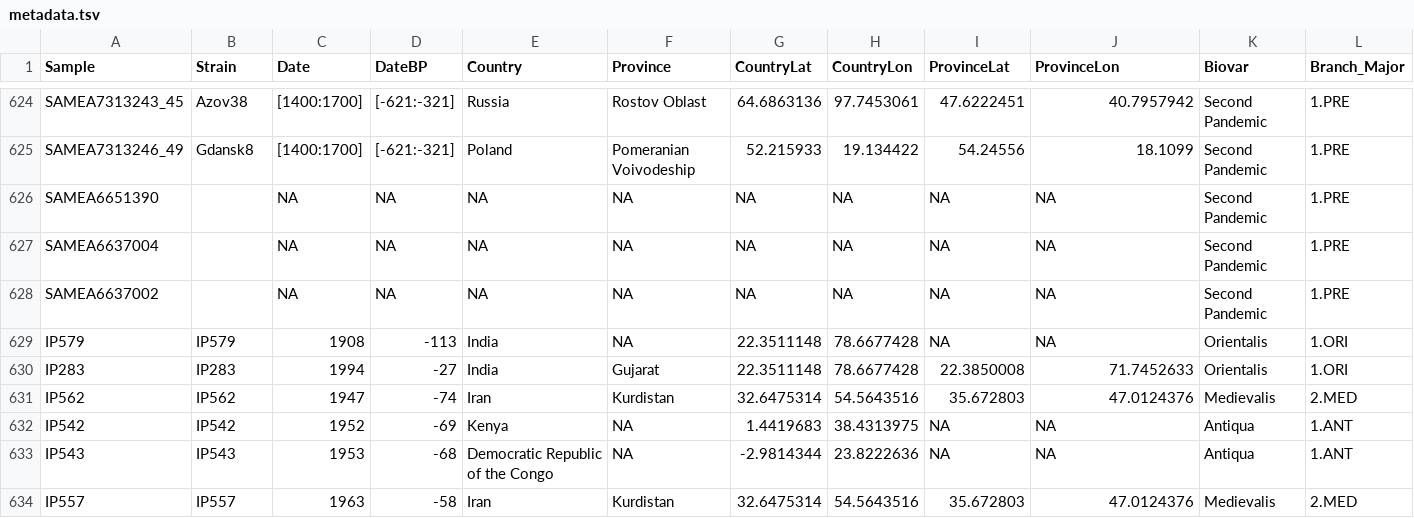
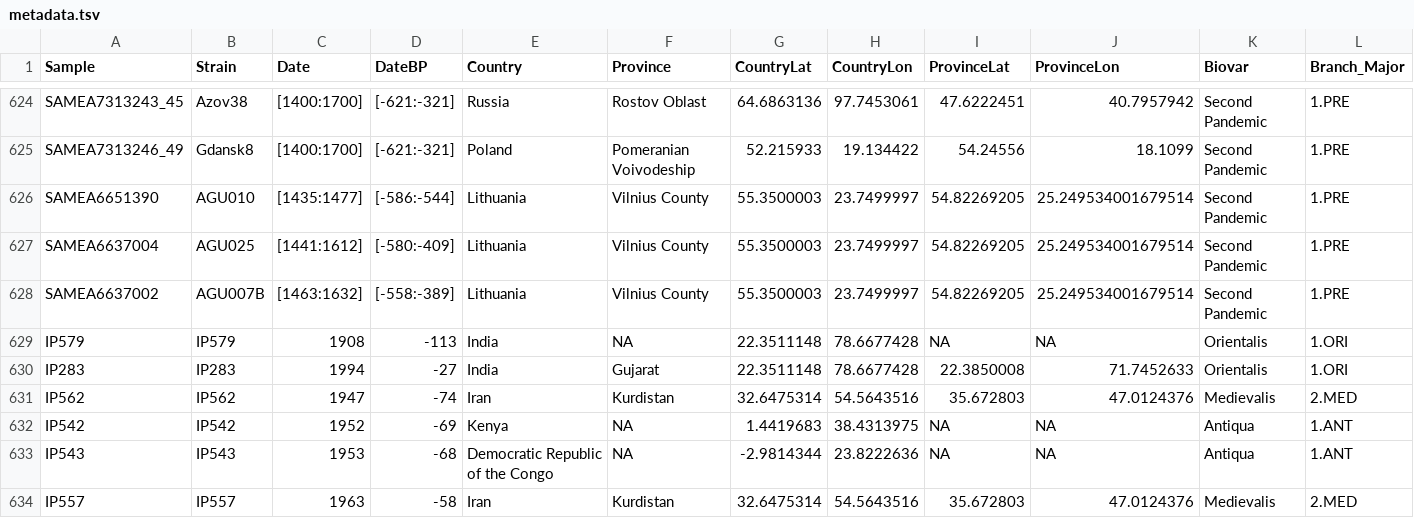
Before and after one commit to ktmeaton/plague-phylogeography, a TSV file: docs/results/latest/metadata/metadata.tsv, drawn as a sheet; only a part is shown, gaps mark what is left out; the diff names each change by its address in the sheet, - before the commit and + after, or states it on an @@ line.

Commit message:
update metadata

```diff
--- a/docs/results/latest/metadata/metadata.tsv
+++ b/docs/results/latest/metadata/metadata.tsv
-B626 (Strain): (empty)
+B626 (Strain): AGU010
-C626 (Date): NA
+C626 (Date): [1435:1477]
-D626 (DateBP): NA
+D626 (DateBP): [-586:-544]
-E626:E628 (Country): NA
+E626:E628 (Country): Lithuania
-F626:F628 (Province): NA
+F626:F628 (Province): Vilnius County
-G626:G628 (CountryLat): NA
+G626:G628 (CountryLat): 55.3500003
-H626:H628 (CountryLon): NA
+H626:H628 (CountryLon): 23.7499997
-I626:I628 (ProvinceLat): NA
+I626:I628 (ProvinceLat): 54.82269205
-J626:J628 (ProvinceLon): NA
+J626:J628 (ProvinceLon): 25.249534001679514
-B627 (Strain): (empty)
+B627 (Strain): AGU025
-C627 (Date): NA
+C627 (Date): [1441:1612]
-D627 (DateBP): NA
+D627 (DateBP): [-580:-409]
-B628 (Strain): (empty)
+B628 (Strain): AGU007B
-C628 (Date): NA
+C628 (Date): [1463:1632]
-D628 (DateBP): NA
+D628 (DateBP): [-558:-389]
```
